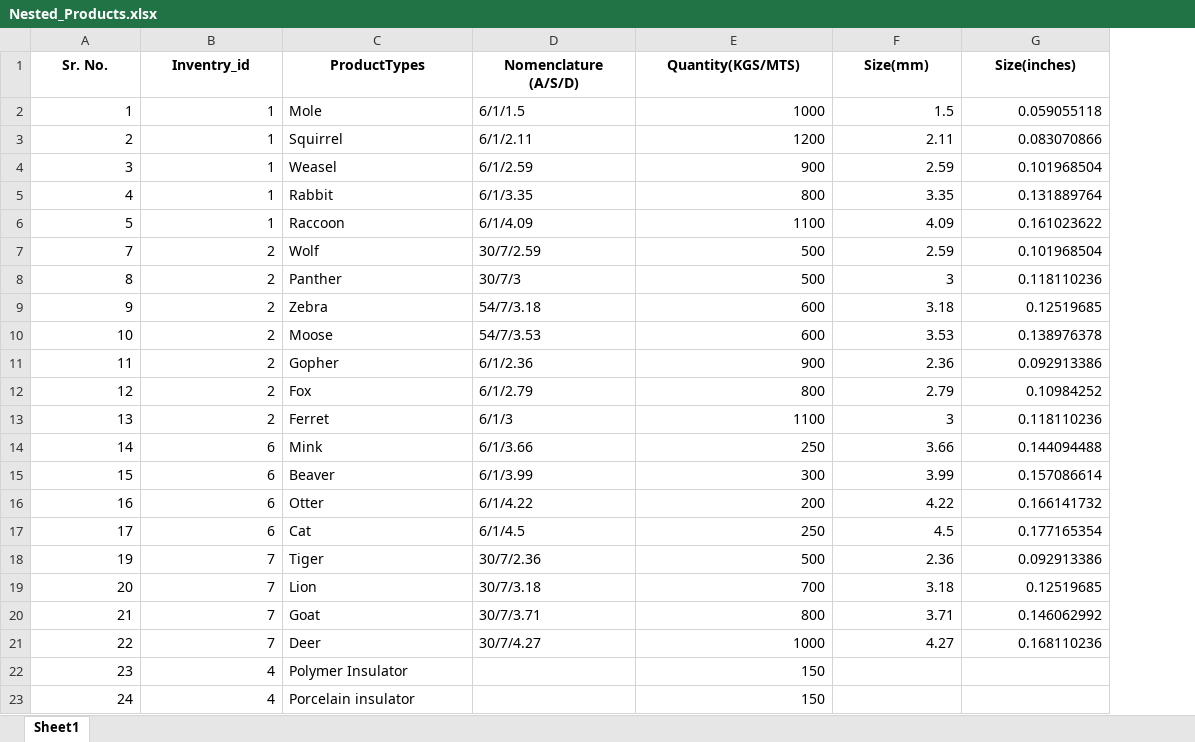
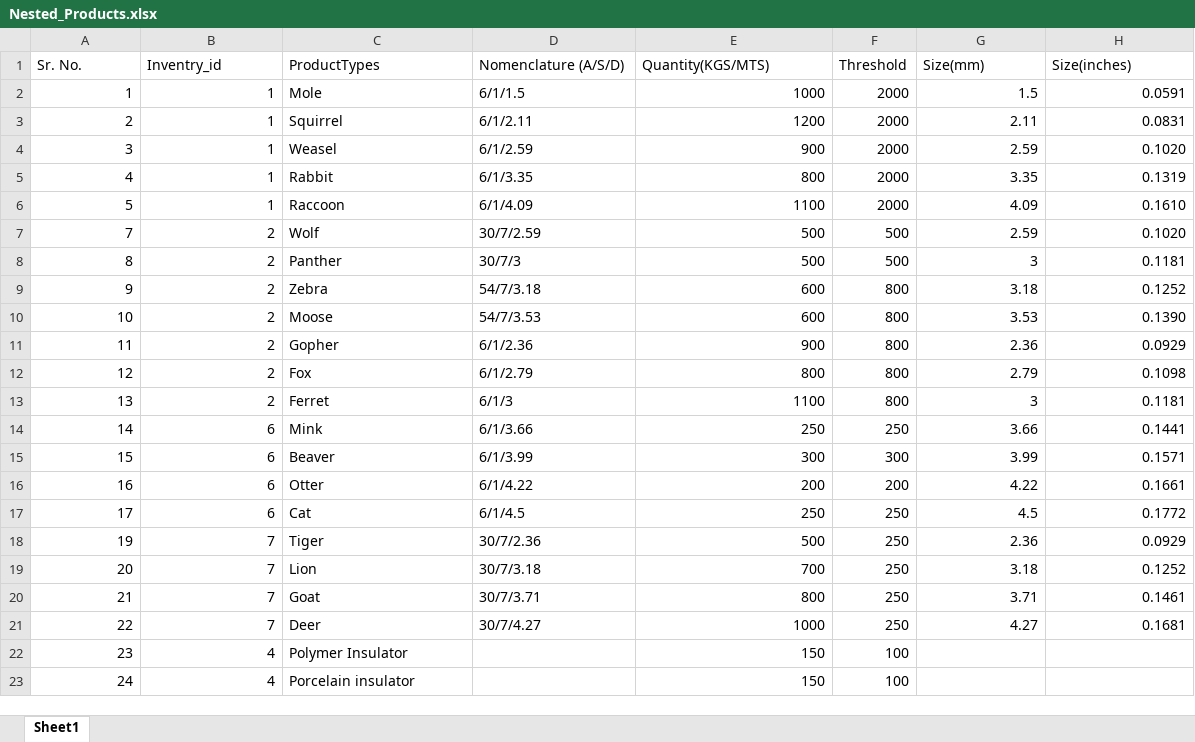
Before and after one commit to riya0412/Inventory, an Excel workbook: Nested_Products.xlsx, sheet Sheet1, drawn as a sheet; only a part is shown; values as stored, in another font and other column widths than the file's, no borders; addresses are those after the commit; the diff covers the shown part only; the diff names each change by its address in the sheet, - before the commit and + after, or states it on an @@ line.

```diff
--- a/Nested_Products.xlsx (sheet Sheet1)
+++ b/Nested_Products.xlsx (sheet Sheet1)
+column F (Threshold), rows 2-23: 2000 | 2000 | 2000 | 2000 | 2000 | 500 | 500 | 800 | 800 | 800 | 800 | 800 | 250 | 300 | 200 | 250 | 250 | 250 | 250 | 250 | 100 | 100
@@ A1:E1 bold: on → off, alignment: center → left @@
@@ G1:H1 bold: on → off, alignment: center → left @@
-H2 (Size(inches)): 0.059055118
+H2 (Size(inches)): 0.0591
-H3 (Size(inches)): 0.083070866
+H3 (Size(inches)): 0.0831
-H4 (Size(inches)): 0.101968504
+H4 (Size(inches)): 0.1020
-H5 (Size(inches)): 0.131889764
+H5 (Size(inches)): 0.1319
-H6 (Size(inches)): 0.161023622
+H6 (Size(inches)): 0.1610
-H7 (Size(inches)): 0.101968504
+H7 (Size(inches)): 0.1020
-H8 (Size(inches)): 0.118110236
+H8 (Size(inches)): 0.1181
-H9 (Size(inches)): 0.12519685
+H9 (Size(inches)): 0.1252
-H10 (Size(inches)): 0.138976378
+H10 (Size(inches)): 0.1390
-H11 (Size(inches)): 0.092913386
+H11 (Size(inches)): 0.0929
-H12 (Size(inches)): 0.10984252
+H12 (Size(inches)): 0.1098
-H13 (Size(inches)): 0.118110236
+H13 (Size(inches)): 0.1181
-H14 (Size(inches)): 0.144094488
+H14 (Size(inches)): 0.1441
-H15 (Size(inches)): 0.157086614
+H15 (Size(inches)): 0.1571
-H16 (Size(inches)): 0.166141732
+H16 (Size(inches)): 0.1661
-H17 (Size(inches)): 0.177165354
+H17 (Size(inches)): 0.1772
-H18 (Size(inches)): 0.092913386
+H18 (Size(inches)): 0.0929
-H19 (Size(inches)): 0.12519685
+H19 (Size(inches)): 0.1252
-H20 (Size(inches)): 0.146062992
+H20 (Size(inches)): 0.1461
-H21 (Size(inches)): 0.168110236
+H21 (Size(inches)): 0.1681
```
Also changed, not shown: 1 added row and 9 edited cells elsewhere in this sheet, Inventory.xlsx.
